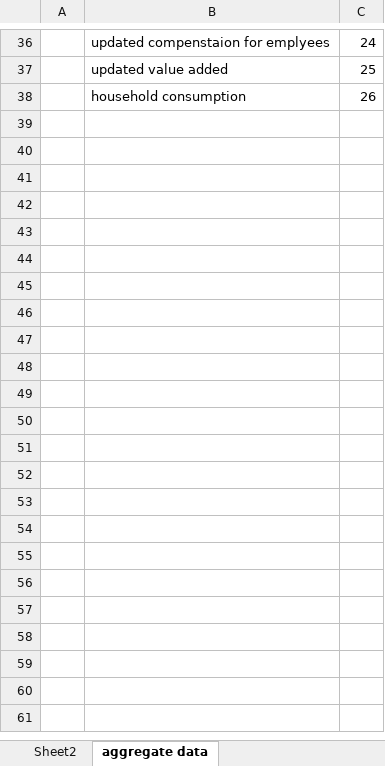
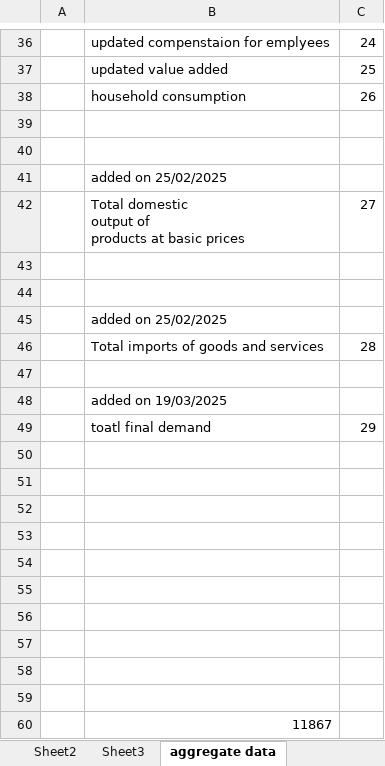
Before and after one commit to Aichakharazi/ProductionNetwork, an Excel workbook: EXAMPLEIIO_product_list.xlsx, sheet aggregate data, drawn as a sheet; only a part is shown, gaps mark what is left out; values as stored, in another font and other column widths than the file's, no borders; ↵ is a line break in a cell; the diff names each change by its address in the sheet, - before the commit and + after, or states it on an @@ line.

```diff
--- a/EXAMPLEIIO_product_list.xlsx (sheet aggregate data)
+++ b/EXAMPLEIIO_product_list.xlsx (sheet aggregate data)
+sheet tab: Sheet3
+row 39: (empty)
+row 40: (empty)
+row 41:  | added on 25/02/2025
+row 42:  | Total domestic ↵ output of ↵ products at basic prices | 27
+row 43: (empty)
+row 44: (empty)
+row 45:  | added on 25/02/2025
+row 46:  | Total imports of goods and services | 28
+row 47: (empty)
+row 48:  | added on 19/03/2025
+row 49:  | toatl final demand | 29
+row 50: (empty)
+row 51: (empty)
+row 52: (empty)
+row 53: (empty)
+row 54: (empty)
+row 55: (empty)
+row 56: (empty)
+row 57: (empty)
+row 58: (empty)
+row 59: (empty)
+row 60:  | 11867
```
Also changed, not shown: Aggreg_var.xlsx, output.xlsx, 31 other files.
